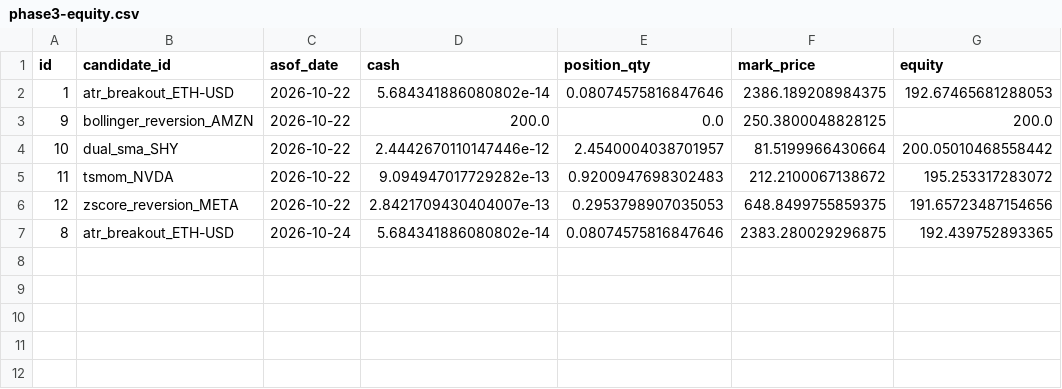
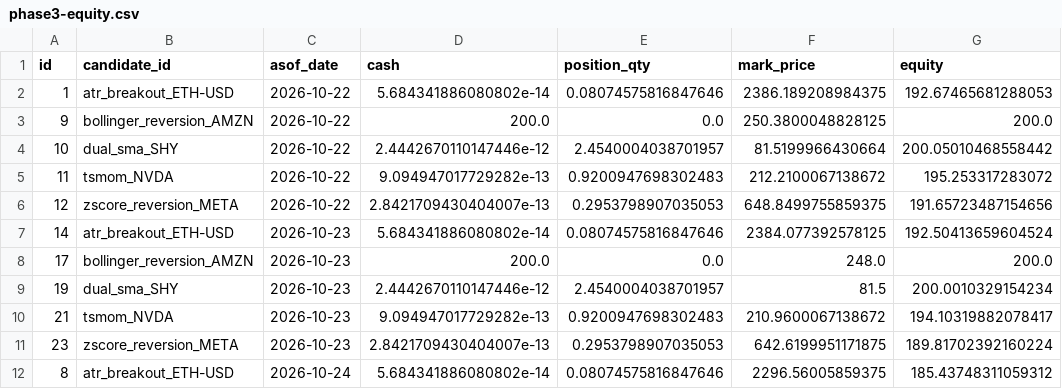
Before and after one commit to AadeshSahoo/QuantStrategyFinder, a CSV file: exports/phase3-equity.csv, drawn as a sheet.

```diff
--- a/exports/phase3-equity.csv
+++ b/exports/phase3-equity.csv
@@ -6,2 +6,7 @@ id,candidate_id,asof_date,cash,position_qty,mark_price,equity
 12,zscore_reversion_META,2026-10-22,2.8421709430404007e-13,0.2953798907035053,648.8499755859375,191.65723487154656
-8,atr_breakout_ETH-USD,2026-10-24,5.684341886080802e-14,0.08074575816847646,2383.280029296875,192.439752893365
+14,atr_breakout_ETH-USD,2026-10-23,5.684341886080802e-14,0.08074575816847646,2384.077392578125,192.50413659604524
+17,bollinger_reversion_AMZN,2026-10-23,200.0,0.0,248.0,200.0
+19,dual_sma_SHY,2026-10-23,2.4442670110147446e-12,2.4540004038701957,81.5,200.0010329154234
+21,tsmom_NVDA,2026-10-23,9.094947017729282e-13,0.9200947698302483,210.9600067138672,194.10319882078417
+23,zscore_reversion_META,2026-10-23,2.8421709430404007e-13,0.2953798907035053,642.6199951171875,189.81702392160224
+8,atr_breakout_ETH-USD,2026-10-24,5.684341886080802e-14,0.08074575816847646,2296.56005859375,185.43748311059312
```
Also changed, not shown: exports/phase3-forward-performance.csv, exports/phase3-orders.csv, 6 other files.
